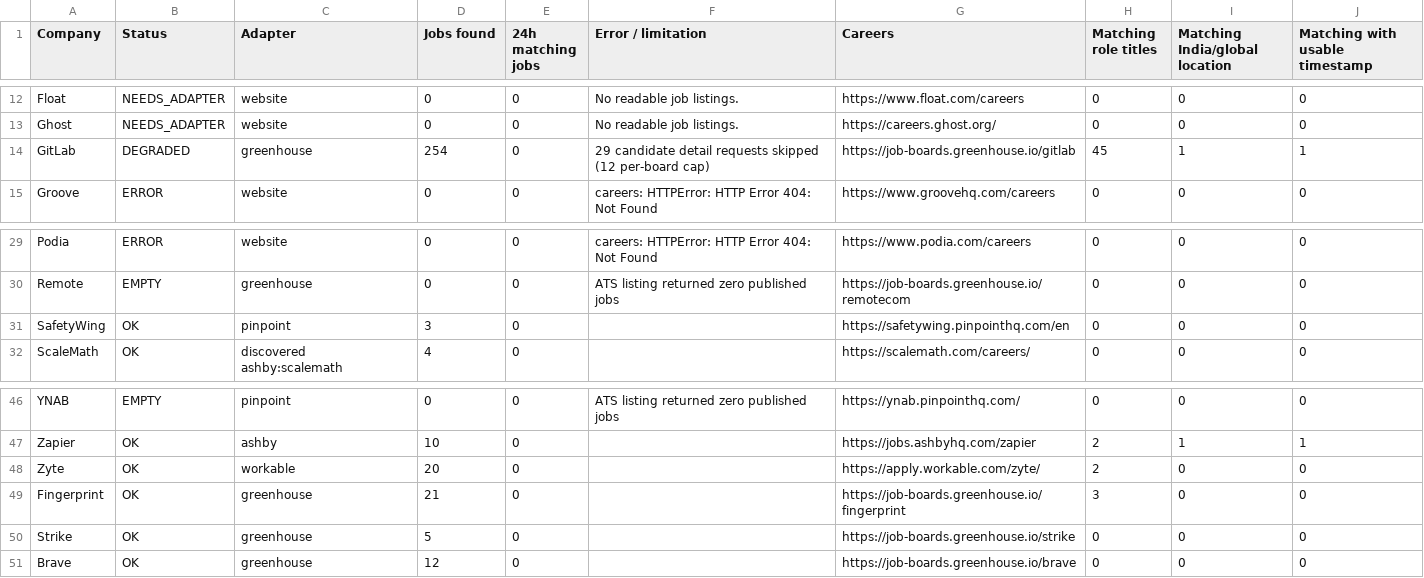
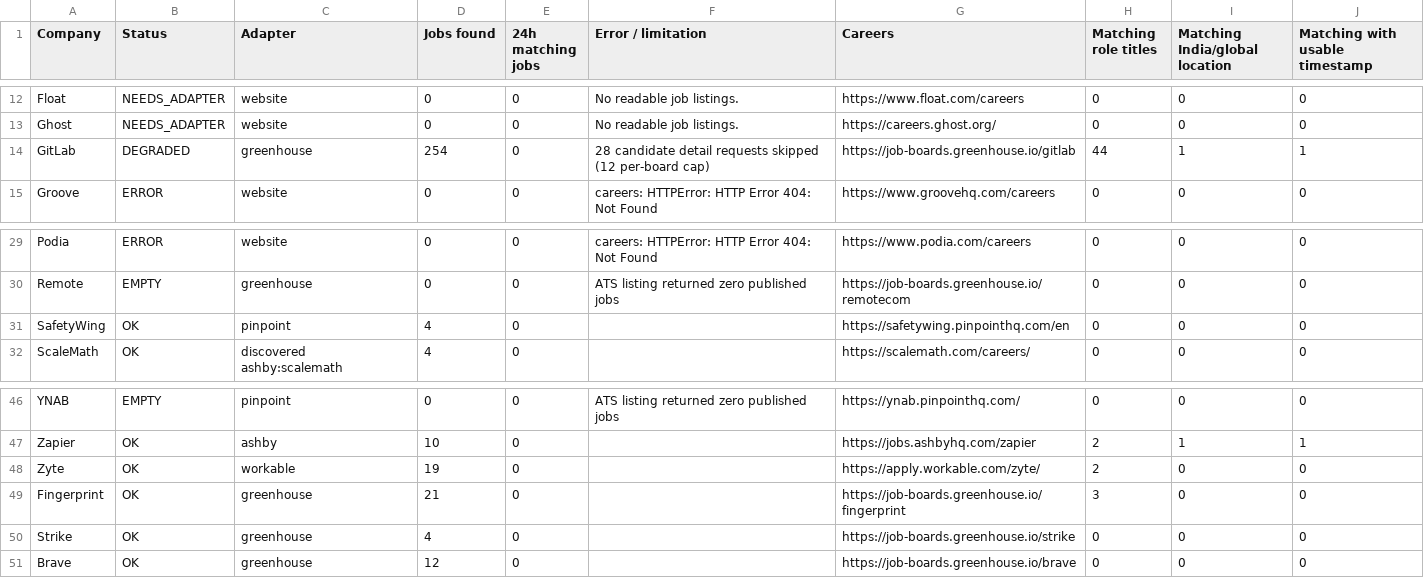
Before and after one commit to agampreetkaurwalia-arch/Remote-and-Impact, a CSV file: output/source_health.csv, drawn as a sheet; only a part is shown, gaps mark what is left out.

```diff
--- a/output/source_health.csv
+++ b/output/source_health.csv
@@ -13,3 +13,3 @@ Float,NEEDS_ADAPTER,website,0,0,No readable job listings. ,https://www.float.com
 Ghost,NEEDS_ADAPTER,website,0,0,No readable job listings. ,https://careers.ghost.org/,0,0,0
-GitLab,DEGRADED,greenhouse,254,0,29 candidate detail requests skipped (12 per-board cap),https://job-boards.greenhouse.io/gitlab,45,1,1
+GitLab,DEGRADED,greenhouse,254,0,28 candidate detail requests skipped (12 per-board cap),https://job-boards.greenhouse.io/gitlab,44,1,1
 Groove,ERROR,website,0,0,careers: HTTPError: HTTP Error 404: Not Found,https://www.groovehq.com/careers,0,0,0
@@ -30,3 +30,3 @@ Podia,ERROR,website,0,0,careers: HTTPError: HTTP Error 404: Not Found,https://ww
 Remote,EMPTY,greenhouse,0,0,ATS listing returned zero published jobs,https://job-boards.greenhouse.io/remotecom,0,0,0
-SafetyWing,OK,pinpoint,3,0,,https://safetywing.pinpointhq.com/en,0,0,0
+SafetyWing,OK,pinpoint,4,0,,https://safetywing.pinpointhq.com/en,0,0,0
 ScaleMath,OK,discovered ashby:scalemath,4,0,,https://scalemath.com/careers/,0,0,0
@@ -47,5 +47,5 @@ YNAB,EMPTY,pinpoint,0,0,ATS listing returned zero published jobs,https://ynab.pi
 Zapier,OK,ashby,10,0,,https://jobs.ashbyhq.com/zapier,2,1,1
-Zyte,OK,workable,20,0,,https://apply.workable.com/zyte/,2,0,0
+Zyte,OK,workable,19,0,,https://apply.workable.com/zyte/,2,0,0
 Fingerprint,OK,greenhouse,21,0,,https://job-boards.greenhouse.io/fingerprint,3,0,0
-Strike,OK,greenhouse,5,0,,https://job-boards.greenhouse.io/strike,0,0,0
+Strike,OK,greenhouse,4,0,,https://job-boards.greenhouse.io/strike,0,0,0
 Brave,OK,greenhouse,12,0,,https://job-boards.greenhouse.io/brave,0,0,0
```
Also changed, not shown: output/raw_jobs_audit.csv, output/role_audit.csv, 2 other files.
